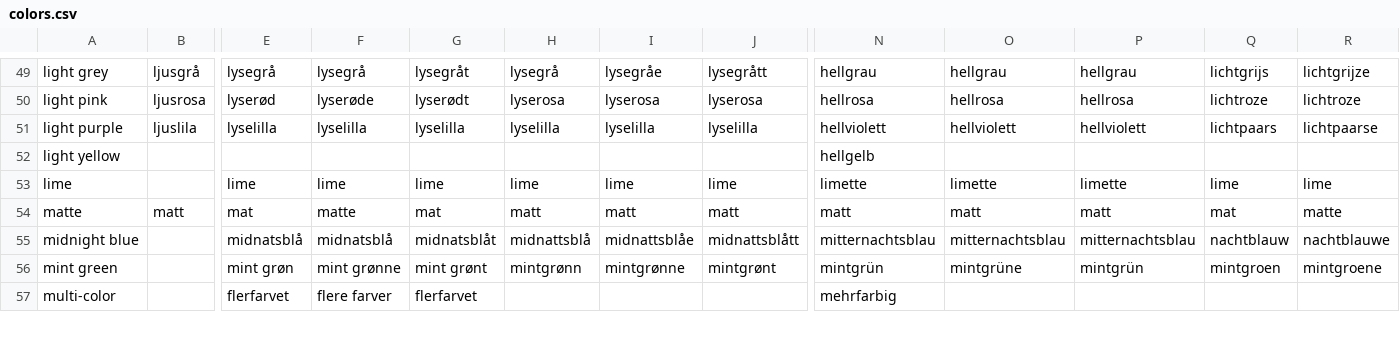
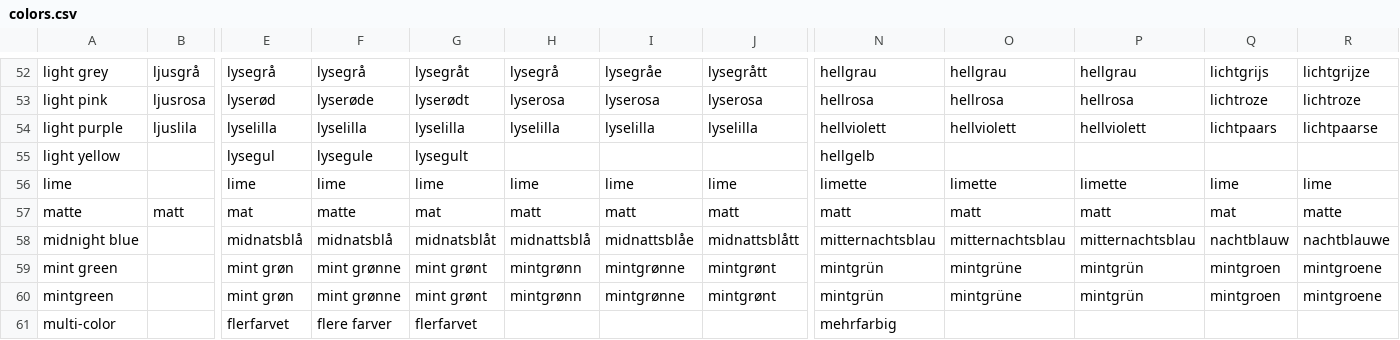
Before and after one commit to Kapack/ProductTranslations, a CSV file: db/csv/colors.csv, drawn as a sheet; only a part is shown, gaps mark what is left out; addresses are those after the commit; rows hold the shown columns only; the diff covers the shown part only; the diff names each change by its address in the sheet, - before the commit and + after, or states it on an @@ line.

```diff
--- a/db/csv/colors.csv
+++ b/db/csv/colors.csv
-E55: (empty)
+E55: lysegul
-F55: (empty)
+F55: lysegule
-G55: (empty)
+G55: lysegult
+row 60: mintgreen |  | mint grøn | mint grønne | mint grønt | mintgrønn | mintgrønne | mintgrønt | mintgrün | mintgrüne | mintgrün | mintgroen | mintgroene
```
Also changed, not shown: 7 added rows, 1 moved row and 16 edited cells elsewhere in this file, db/csv/features.csv, db/csv/looks.csv, 25 other files.
